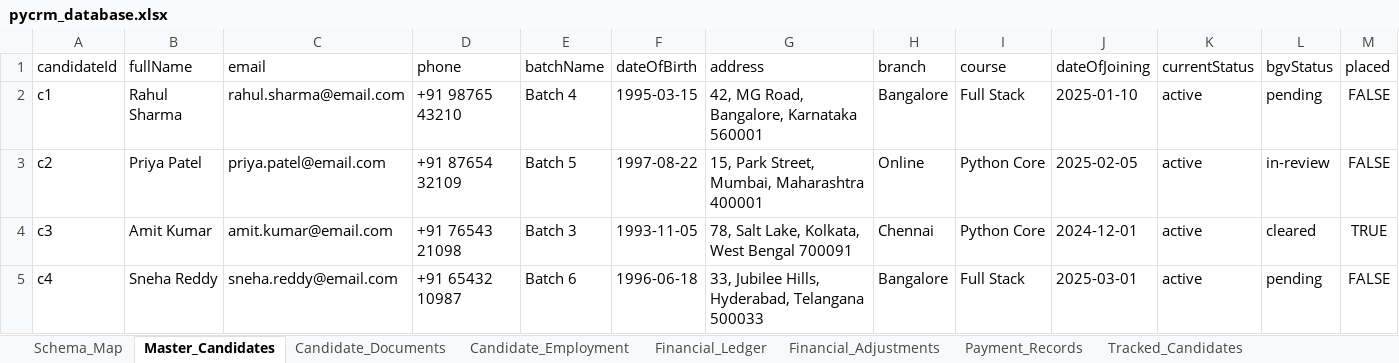
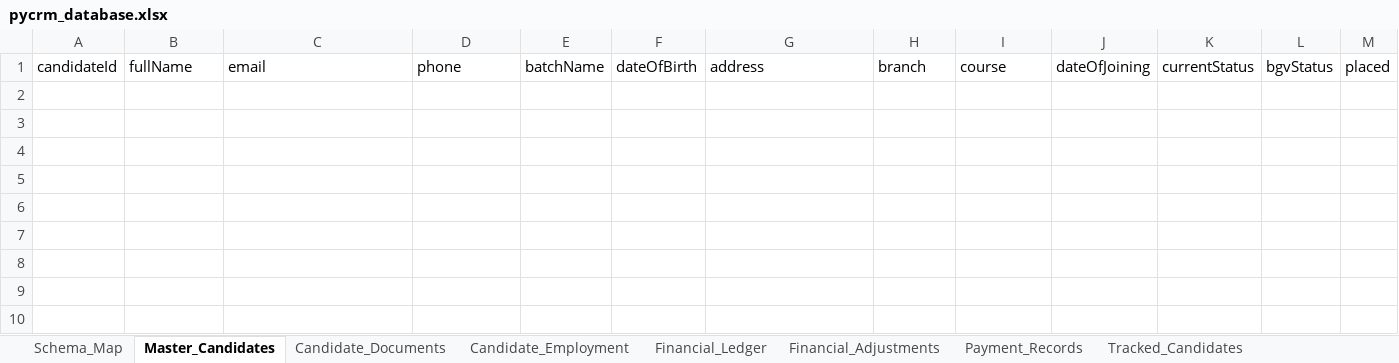
Before and after one commit to kanmani-hub/crm, an Excel workbook: sheets/pycrm_database.xlsx, sheet Master_Candidates, drawn as a sheet; only a part is shown; values as stored, in another font and other column widths than the file's, no borders; rows hold the shown columns only; the diff names each change by its address in the sheet, - before the commit and + after, or states it on an @@ line.

Commit message:
feat: implement Candidate Ingestion & BGV Tracking relational pipelines, fix column index mismatch, decode BGV url tokens, and update database sheet link

```diff
--- a/sheets/pycrm_database.xlsx (sheet Master_Candidates)
+++ b/sheets/pycrm_database.xlsx (sheet Master_Candidates)
-row 2: c1 | Rahul Sharma | rahul.sharma@email.com | +91 98765 43210 | Batch 4 | 1995-03-15 | 42, MG Road, Bangalore, Karnataka 560001 | Bangalore | Full Stack | 2025-01-10 | active | pending | FALSE
-row 3: c2 | Priya Patel | priya.patel@email.com | +91 87654 32109 | Batch 5 | 1997-08-22 | 15, Park Street, Mumbai, Maharashtra 400001 | Online | Python Core | 2025-02-05 | active | in-review | FALSE
-row 4: c3 | Amit Kumar | amit.kumar@email.com | +91 76543 21098 | Batch 3 | 1993-11-05 | 78, Salt Lake, Kolkata, West Bengal 700091 | Chennai | Python Core | 2024-12-01 | active | cleared | TRUE
-row 5: c4 | Sneha Reddy | sneha.reddy@email.com | +91 65432 10987 | Batch 6 | 1996-06-18 | 33, Jubilee Hills, Hyderabad, Telangana 500033 | Bangalore | Full Stack | 2025-03-01 | active | pending | FALSE
```
Also changed, not shown: sheet Financial_Ledger, sheet Candidate_Documents, sheet Payment_Records, sheet Candidate_Employment, sheet System_Audit_Logs, sheet Registration_Responses, 5 more sheets, 3 other files.
